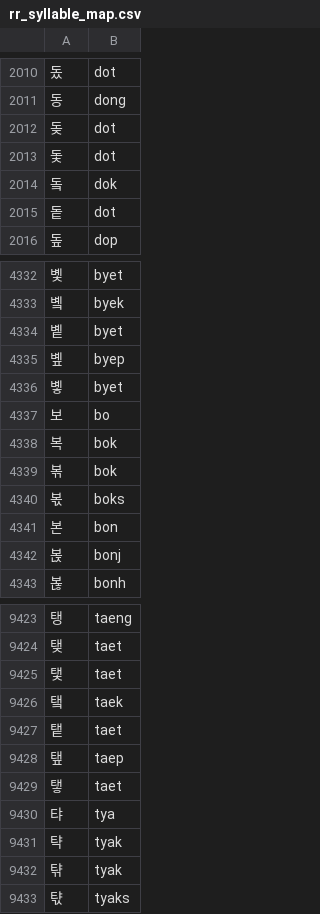
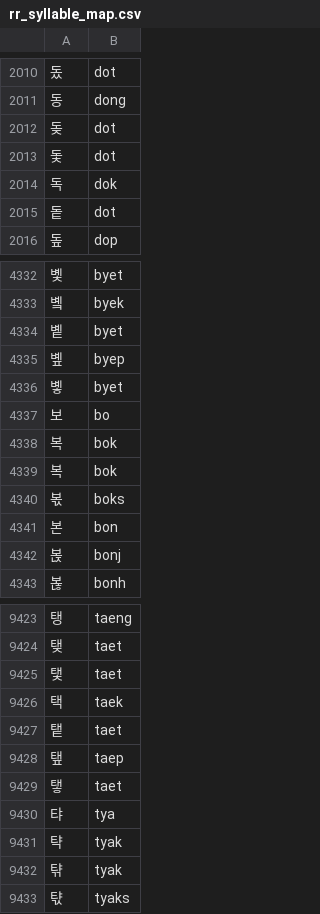
Before and after one commit to ClanClanClanClan/gmnap, a CSV file: src/gmnap/regions/e_groups/e4_korea/resources/rr_syllable_map.csv, drawn as a sheet; only a part is shown, gaps mark what is left out.

Commit message:
Fix final mappings: bok→복, dok→독, taek→택 (still 620/733, 173/200)

```diff
--- a/src/gmnap/regions/e_groups/e4_korea/resources/rr_syllable_map.csv
+++ b/src/gmnap/regions/e_groups/e4_korea/resources/rr_syllable_map.csv
@@ -2013,3 +2013,3 @@
 돛,dot
-돜,dok
+독,dok
 돝,dot
@@ -4338,3 +4338,3 @@
 복,bok
-볶,bok
+복,bok
 볷,boks
@@ -9425,3 +9425,3 @@
 탳,taet
-탴,taek
+택,taek
 탵,taet
```
